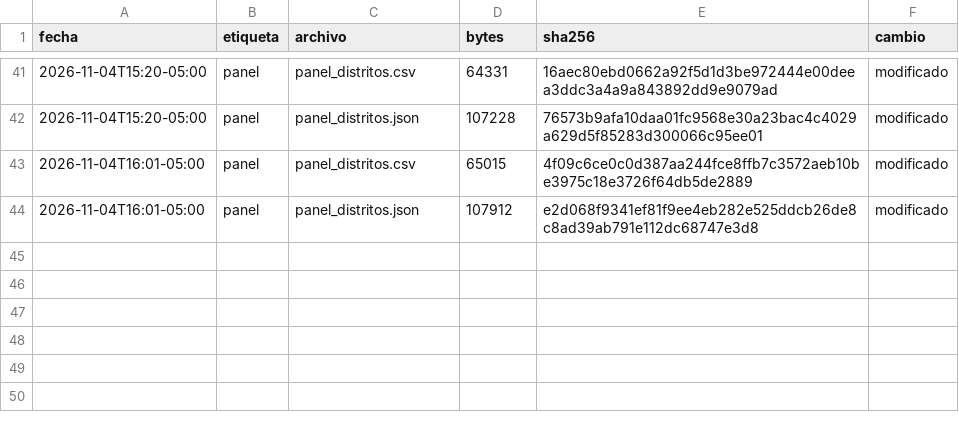
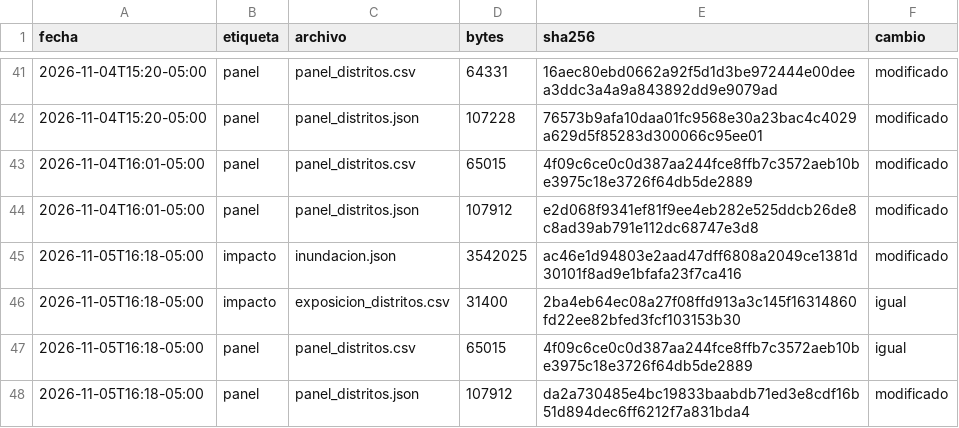
Before and after one commit to MaykolRamirez/FENOMENO-NI-O-PI, a CSV file: data/versiones/manifiesto.csv, drawn as a sheet; only a part is shown, gaps mark what is left out; the diff names each change by its address in the sheet, - before the commit and + after, or states it on an @@ line.

```diff
--- a/data/versiones/manifiesto.csv
+++ b/data/versiones/manifiesto.csv
+row 45: 2026-11-05T16:18-05:00 | impacto | inundacion.json | 3542025 | ac46e1d94803e2aad47dff6808a2049ce1381d30101f8ad9e1bfafa23f7ca416 | modificado
+row 46: 2026-11-05T16:18-05:00 | impacto | exposicion_distritos.csv | 31400 | 2ba4eb64ec08a27f08ffd913a3c145f16314860fd22ee82bfed3fcf103153b30 | igual
+row 47: 2026-11-05T16:18-05:00 | panel | panel_distritos.csv | 65015 | 4f09c6ce0c0d387aa244fce8ffb7c3572aeb10be3975c18e3726f64db5de2889 | igual
+row 48: 2026-11-05T16:18-05:00 | panel | panel_distritos.json | 107912 | da2a730485e4bc19833baabdb71ed3e8cdf16b51d894dec6ff6212f7a831bda4 | modificado
```
Also changed, not shown: 8 other files.
